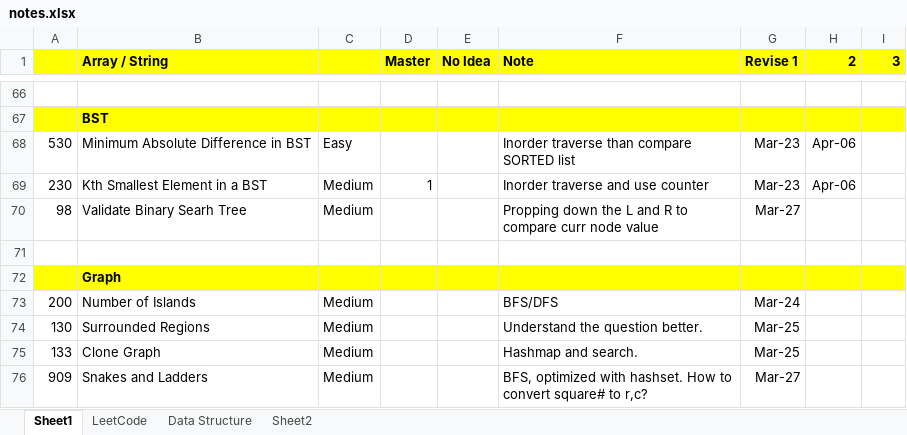
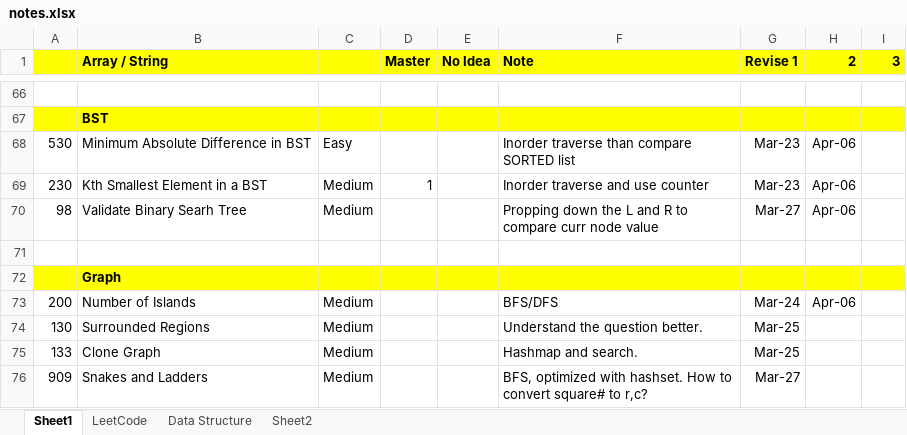
Before and after one commit to jhoonhan/leetCode, an Excel workbook: notes.xlsx, sheet Sheet1, drawn as a sheet; only a part is shown, gaps mark what is left out; values as stored, in another font and other column widths than the file's, no borders; conditional formats not drawn; the diff names each change by its address in the sheet, - before the commit and + after, or states it on an @@ line.

```diff
--- a/notes.xlsx (sheet Sheet1)
+++ b/notes.xlsx (sheet Sheet1)
-H70 (2): (empty)
+H70 (2): Apr-06
-H73 (2): (empty)
+H73 (2): Apr-06
```
Also changed, not shown: 3 other files.
